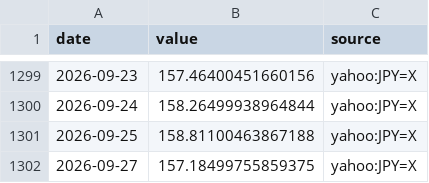
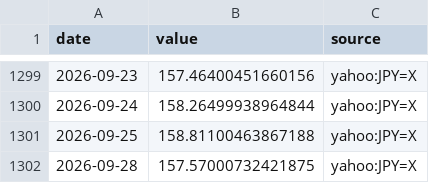
Before and after one commit to MJIH-market/macro-dashboard, a CSV file: data/USDJPY.csv, drawn as a sheet; only a part is shown, gaps mark what is left out.

```diff
--- a/data/USDJPY.csv
+++ b/data/USDJPY.csv
@@ -1301,2 +1301,2 @@ date,value,source
 2026-09-25,158.81100463867188,yahoo:JPY=X
-2026-09-27,157.18499755859375,yahoo:JPY=X
+2026-09-28,157.57000732421875,yahoo:JPY=X
```
Also changed, not shown: data/GOLD.csv, data/USDKRW.csv, 2 other files.
